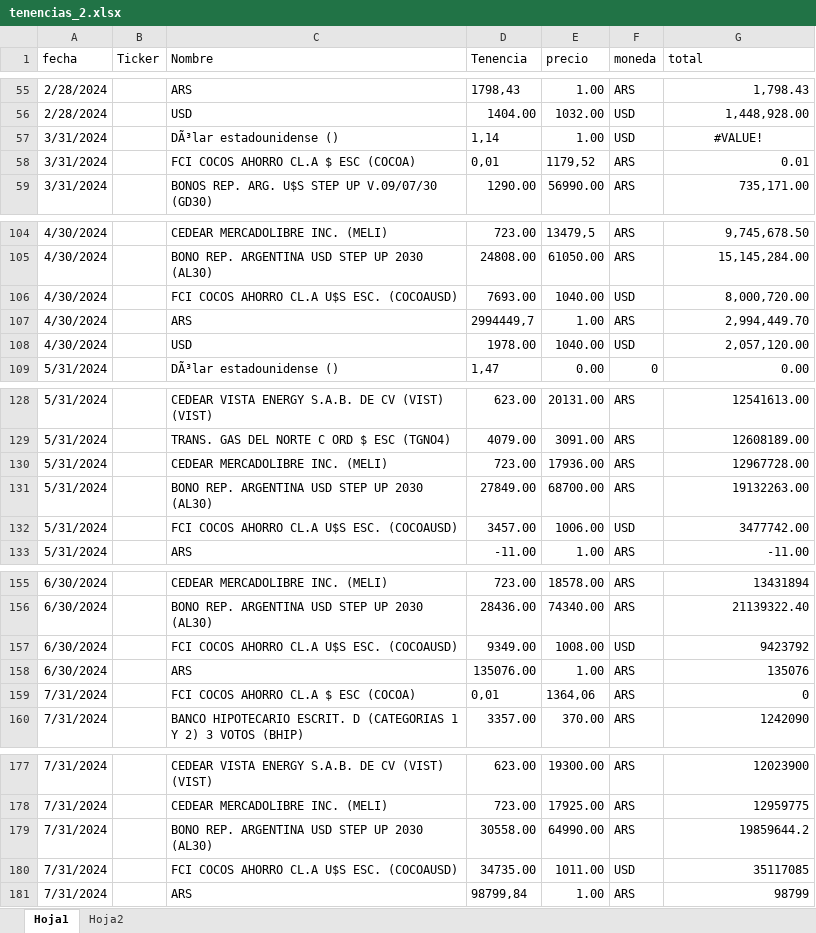
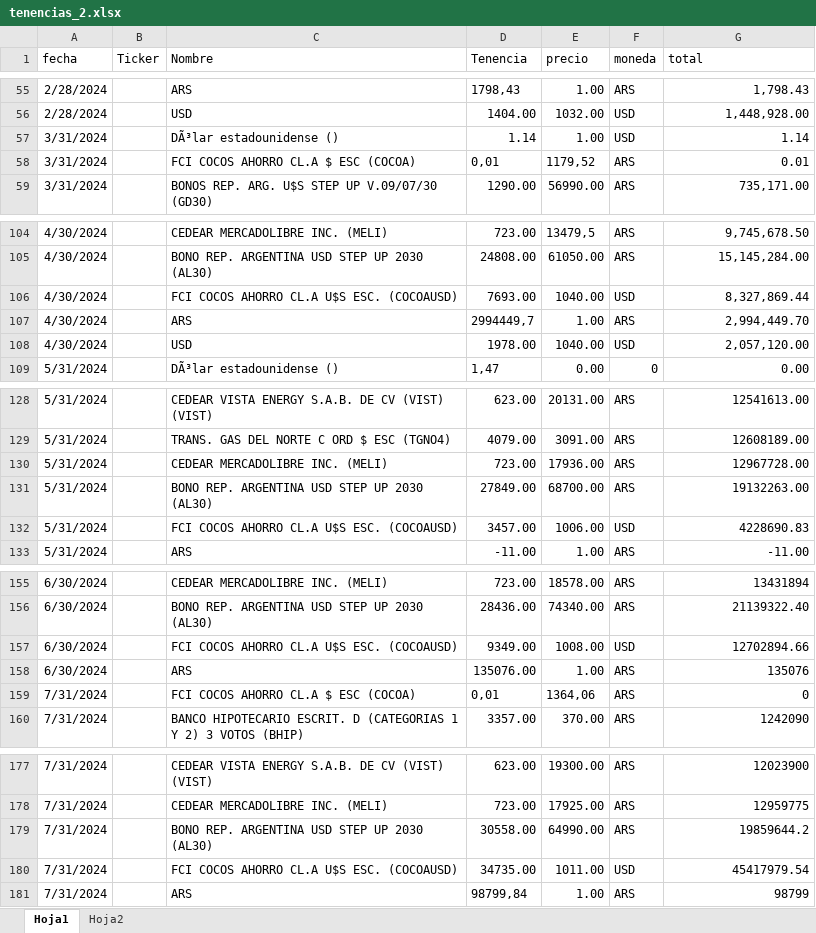
Before and after one commit to vladijarosz/Cuenta-inv, an Excel workbook: datos/tenencias_2.xlsx, sheet Hoja1, drawn as a sheet; only a part is shown, gaps mark what is left out; values as stored, in another font and other column widths than the file's, no borders; the diff covers the shown part only; the diff names each change by its address in the sheet, - before the commit and + after, or states it on an @@ line.

Commit message:
act tenencias

```diff
--- a/datos/tenencias_2.xlsx (sheet Hoja1)
+++ b/datos/tenencias_2.xlsx (sheet Hoja1)
-D57 (Tenencia): 1,14
+D57 (Tenencia): 1.14
-G57 (total): #VALUE!
+G57 (total): 1.14
-G57 alignment: center
+G57 alignment: right
-G106 (total): 8,000,720.00
+G106 (total): 8,327,869.44
-G132 (total): 3477742.00
+G132 (total): 4228690.83
-G157 (total): 9423792
+G157 (total): 12702894.66
-G180 (total): 35117085
+G180 (total): 45417979.54
```
Also changed, not shown: 4 edited cells elsewhere in this sheet.
